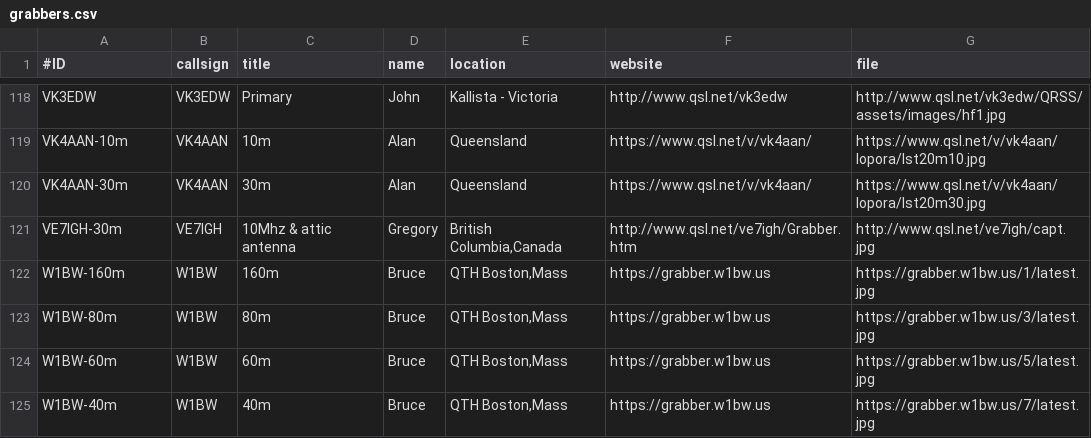
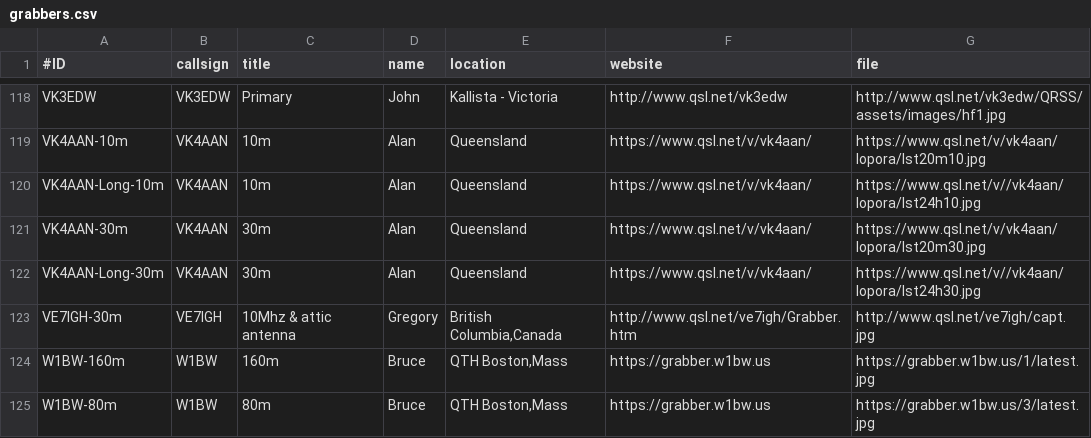
Before and after one commit to syedrizvinet/QRSS-plus-dev, a CSV file: grabbers.csv, drawn as a sheet; only a part is shown, gaps mark what is left out; the shorter side is filled out with more unchanged rows.

Commit message:
Add VK4AAN 24 hr grabbers

```diff
--- a/grabbers.csv
+++ b/grabbers.csv
@@ -119,3 +119,5 @@ VK3EDW,VK3EDW,Primary,John,Kallista - Victoria,http://www.qsl.net/vk3edw,http://
 VK4AAN-10m,VK4AAN,10m,Alan,Queensland,https://www.qsl.net/v/vk4aan/,https://www.qsl.net/v/vk4aan/lopora/lst20m10.jpg
+VK4AAN-Long-10m,VK4AAN,10m,Alan,Queensland,https://www.qsl.net/v/vk4aan/,https://www.qsl.net/v//vk4aan/lopora/lst24h10.jpg
 VK4AAN-30m,VK4AAN,30m,Alan,Queensland,https://www.qsl.net/v/vk4aan/,https://www.qsl.net/v/vk4aan/lopora/lst20m30.jpg
+VK4AAN-Long-30m,VK4AAN,30m,Alan,Queensland,https://www.qsl.net/v/vk4aan/,https://www.qsl.net/v//vk4aan/lopora/lst24h30.jpg
 VE7IGH-30m,VE7IGH,10Mhz & attic antenna,Gregory,"British Columbia,Canada",http://www.qsl.net/ve7igh/Grabber.htm,http://www.qsl.net/ve7igh/capt.jpg
```
